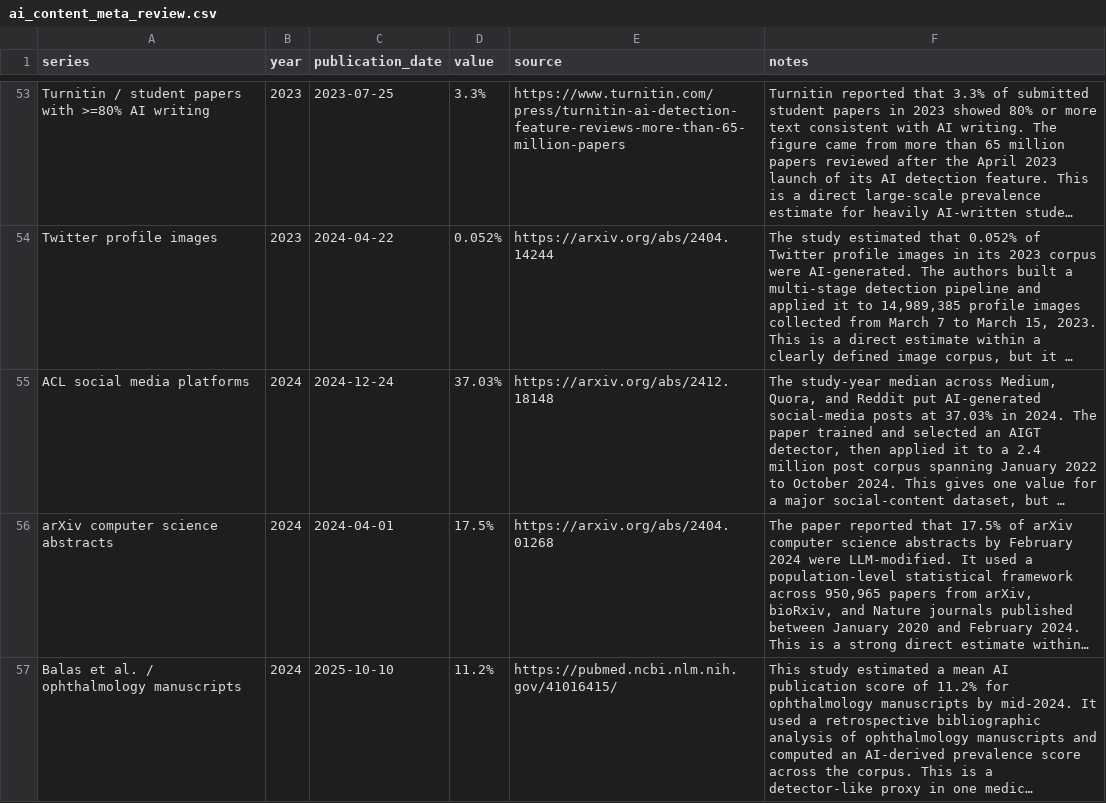
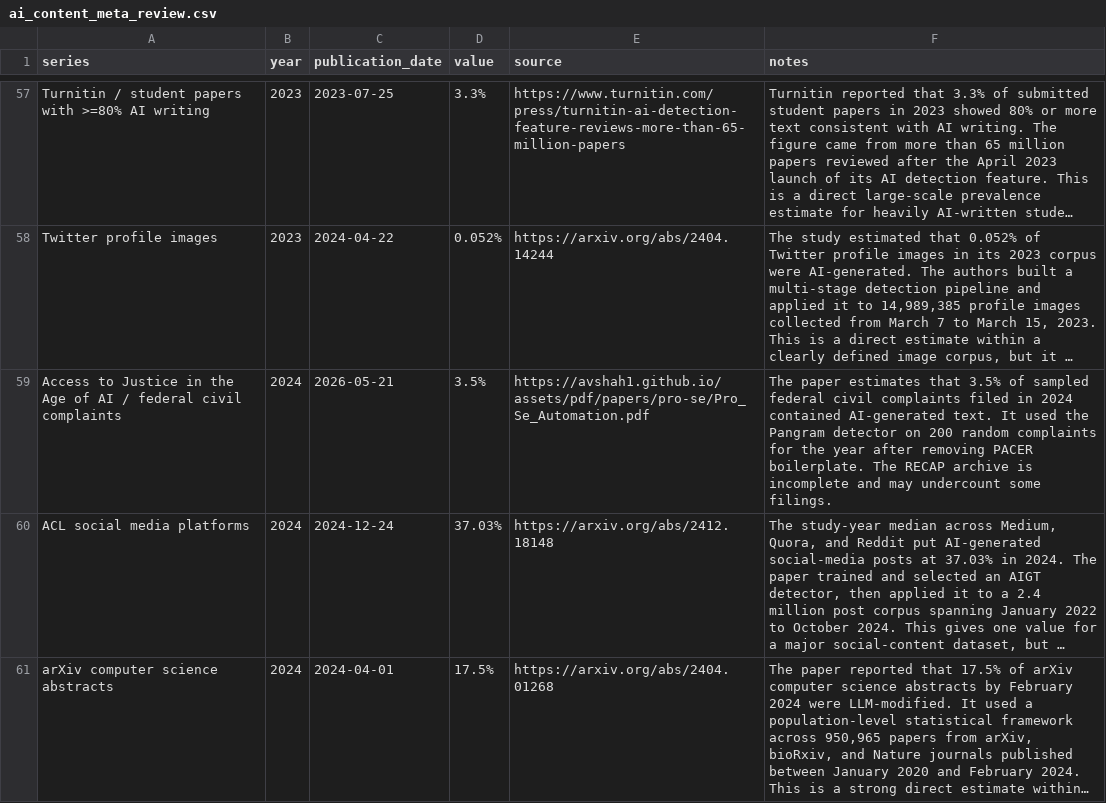
Before and after one commit to J-King-Dottie/dead-internet-tracker, a CSV file: data/ai-content-meta-review/ai_content_meta_review.csv, drawn as a sheet; only a part is shown, gaps mark what is left out; the shorter side is filled out with more unchanged rows; long unchanged cells end in …; the diff covers the shown part only; the diff names each change by its address in the sheet, - before the commit and + after, or states it on an @@ line.

```diff
--- a/data/ai-content-meta-review/ai_content_meta_review.csv
+++ b/data/ai-content-meta-review/ai_content_meta_review.csv
+row 59: Access to Justice in the Age of AI / federal civil complaints | 2024 | 2026-05-21 | 3.5% | https://avshah1.github.io/assets/pdf/papers/pro-se/Pro_Se_Automation.pdf | The paper estimates that 3.5% of sampled federal civil complaints filed in 2024 contained AI-generated text. It used the Pangram detector on 200 random complaints for the year after removing PACER boilerplate. The RECAP archive is incomplete and may undercount some filings.
```
Also changed, not shown: 9 added rows elsewhere in this file, 6 other files.
